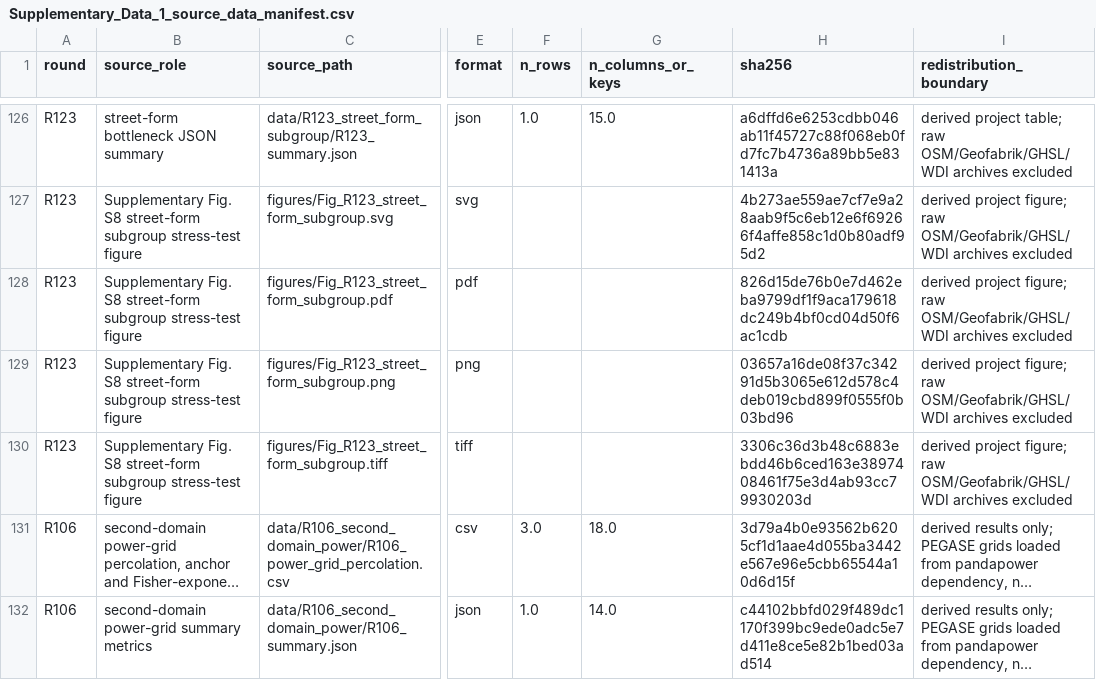
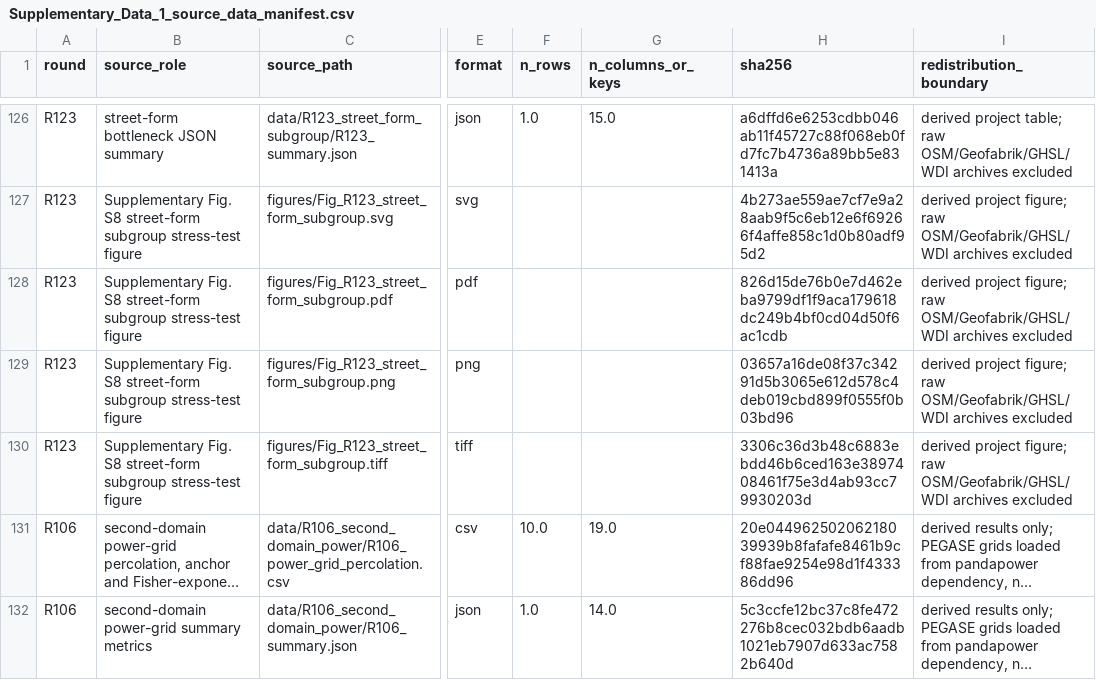
Before and after one commit to Johnsonlijian/2026-globalinfra-percolation-repro, a CSV file: source_data/Supplementary_Data_1_source_data_manifest.csv, drawn as a sheet; only a part is shown, gaps mark what is left out; long unchanged cells end in …; the diff names each change by its address in the sheet, - before the commit and + after, or states it on an @@ line.

```diff
--- a/source_data/Supplementary_Data_1_source_data_manifest.csv
+++ b/source_data/Supplementary_Data_1_source_data_manifest.csv
-F131 (n_rows): 3.0
+F131 (n_rows): 10.0
-G131 (n_columns_or_keys): 18.0
+G131 (n_columns_or_keys): 19.0
-H131 (sha256): 3d79a4b0e93562b6205cf1d1aae4d055ba3442e567e96e5cbb65544a10d6d15f
+H131 (sha256): 20e04496250206218039939b8fafafe8461b9cf88fae9254e98d1f433386dd96
-H132 (sha256): c44102bbfd029f489dc1170f399bc9ede0adc5e7d411e8ce5e82b1bed03ad514
+H132 (sha256): 5c3ccfe12bc37c8fe472276b8cec032bdb6aadb1021eb7907d633ac7582b640d
```
Also changed, not shown: data/R106_second_domain_power/R106_power_grid_percolation.csv, source_data/tables/R106_power_grid_percolation.csv, 9 other files.
